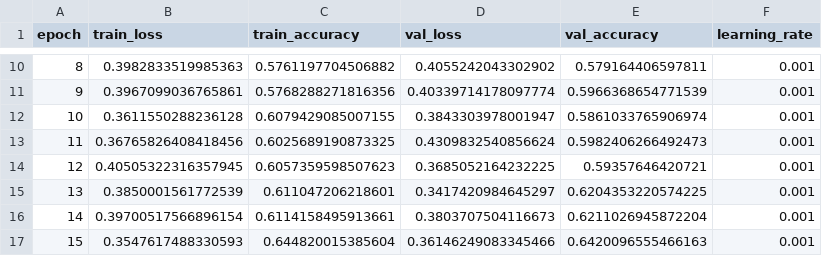
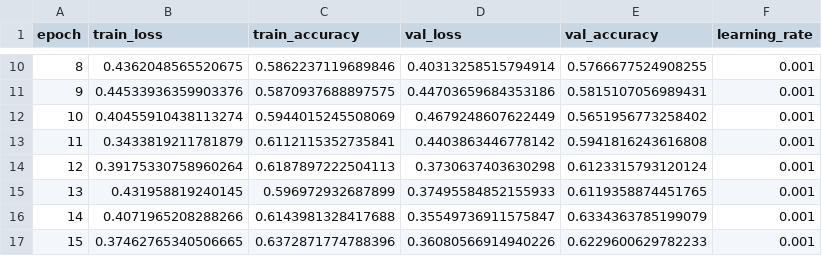
Before and after one commit to AB-SJSU/MCP-training-analyzer, a CSV file: demo_data/perfect_training.csv, drawn as a sheet; only a part is shown, gaps mark what is left out; the diff covers the shown part only.

```diff
--- a/demo_data/perfect_training.csv
+++ b/demo_data/perfect_training.csv
@@ -10,8 +10,8 @@ epoch,train_loss,train_accuracy,val_loss,val_accuracy,learning_rate
-8,0.3982833519985363,0.5761197704506882,0.4055242043302902,0.579164406597811,0.001
-9,0.3967099036765861,0.5768288271816356,0.40339714178097774,0.5966368654771539,0.001
-10,0.3611550288236128,0.6079429085007155,0.3843303978001947,0.5861033765906974,0.001
-11,0.36765826408418456,0.6025689190873325,0.4309832540856624,0.5982406266492473,0.001
-12,0.40505322316357945,0.6057359598507623,0.3685052164232225,0.59357646420721,0.001
-13,0.3850001561772539,0.611047206218601,0.3417420984645297,0.6204353220574225,0.001
-14,0.39700517566896154,0.6114158495913661,0.3803707504116673,0.6211026945872204,0.001
-15,0.3547617488330593,0.644820015385604,0.36146249083345466,0.6420096555466163,0.001
+8,0.4362048565520675,0.5862237119689846,0.40313258515794914,0.5766677524908255,0.001
+9,0.44533936359903376,0.5870937688897575,0.44703659684353186,0.5815107056989431,0.001
+10,0.40455910438113274,0.5944015245508069,0.4679248607622449,0.5651956773258402,0.001
+11,0.3433819211781879,0.6112115352735841,0.4403863446778142,0.5941816243616808,0.001
+12,0.39175330758960264,0.6187897222504113,0.3730637403630298,0.6123315793120124,0.001
+13,0.431958819240145,0.596972932687899,0.37495584852155933,0.6119358874451765,0.001
+14,0.4071965208288266,0.6143981328417688,0.35549736911575847,0.6334363785199079,0.001
+15,0.37462765340506665,0.6372871774788396,0.36080566914940226,0.6229600629782233,0.001
```
Also changed, not shown: 168 edited cells elsewhere in this file, demo_data/overfitting.csv, demo_data/slow_convergence.csv, 4 other files.
